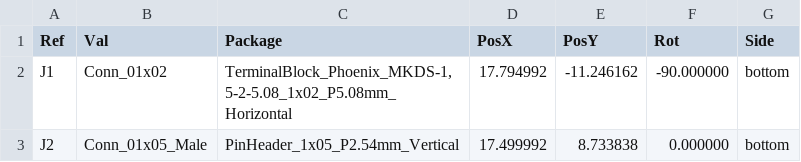
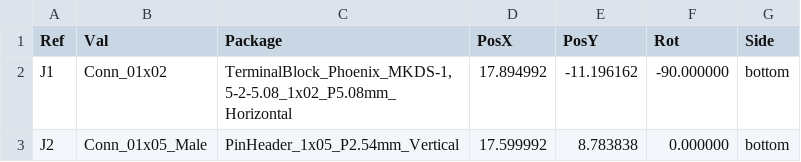
Before and after one commit to jkordek1/Man-Don-t-Get-Angry-Board-game, a CSV file: KiCad files/FieldBoard/gerber/FieldBoard-bottom-pos.csv, drawn as a sheet.

```diff
--- a/KiCad files/FieldBoard/gerber/FieldBoard-bottom-pos.csv
+++ b/KiCad files/FieldBoard/gerber/FieldBoard-bottom-pos.csv
@@ -1,3 +1,3 @@
 Ref,Val,Package,PosX,PosY,Rot,Side
-"J1","Conn_01x02","TerminalBlock_Phoenix_MKDS-1,5-2-5.08_1x02_P5.08mm_Horizontal",17.794992,-11.246162,-90.000000,bottom
-"J2","Conn_01x05_Male","PinHeader_1x05_P2.54mm_Vertical",17.499992,8.733838,0.000000,bottom
+"J1","Conn_01x02","TerminalBlock_Phoenix_MKDS-1,5-2-5.08_1x02_P5.08mm_Horizontal",17.894992,-11.196162,-90.000000,bottom
+"J2","Conn_01x05_Male","PinHeader_1x05_P2.54mm_Vertical",17.599992,8.783838,0.000000,bottom
```
Also changed, not shown: KiCad files/FieldBoard/gerber/FieldBoard-top-pos.csv, 6 other files.
